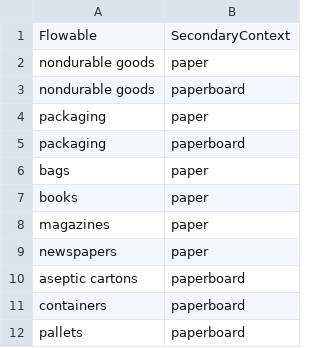
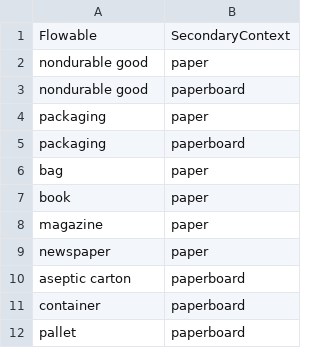
Before and after one commit to USEPA/materialflowlist, a CSV file: materialflowlist/input/Paper.csv, drawn as a sheet.

```diff
--- a/materialflowlist/input/Paper.csv
+++ b/materialflowlist/input/Paper.csv
@@ -1,12 +1,12 @@
 Flowable,SecondaryContext
-nondurable goods,paper
-nondurable goods,paperboard
+nondurable good,paper
+nondurable good,paperboard
 packaging,paper
 packaging,paperboard
-bags,paper
-books,paper
-magazines,paper
-newspapers,paper
-aseptic cartons,paperboard
-containers,paperboard
-pallets,paperboard
+bag,paper
+book,paper
+magazine,paper
+newspaper,paper
+aseptic carton,paperboard
+container,paperboard
+pallet,paperboard
```
Also changed, not shown: materialflowlist/input/Aggregate.csv, materialflowlist/input/Contexts.csv, 16 other files.
